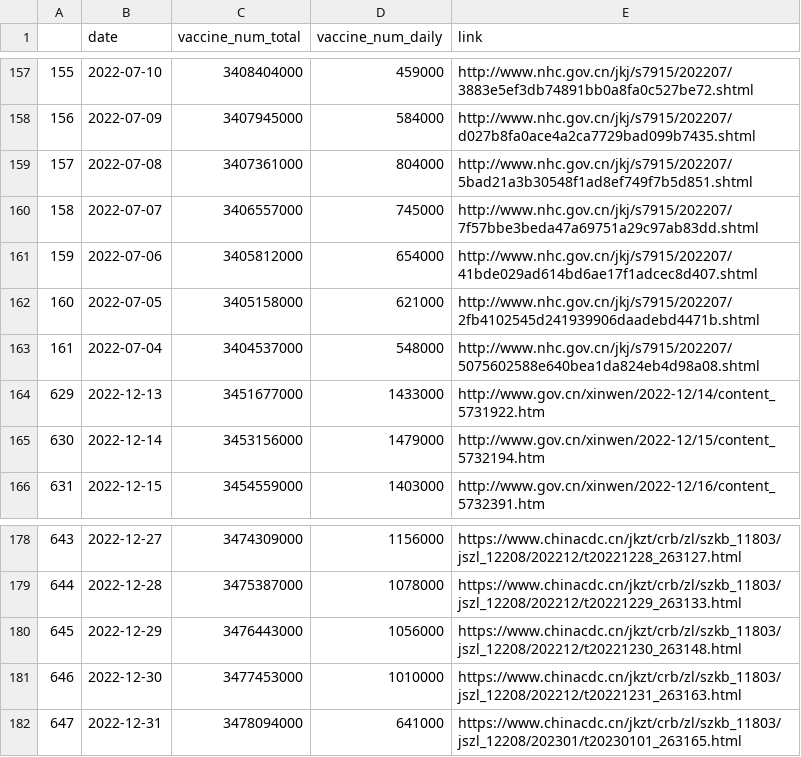
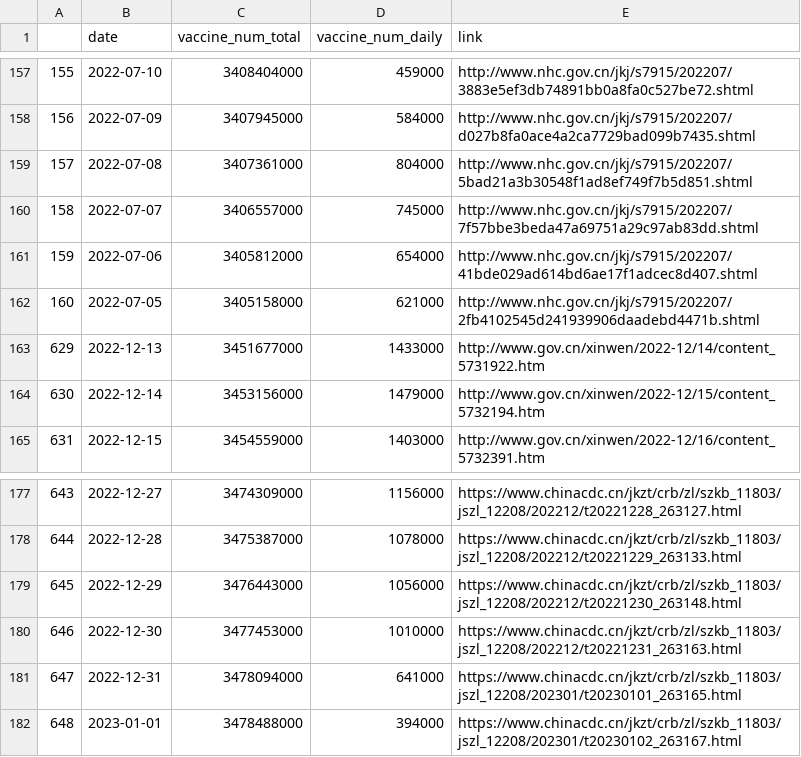
Before and after one commit to yong-xiong/china-vaccination, a CSV file: daily_update_180days.csv, drawn as a sheet; only a part is shown, gaps mark what is left out; removed rows and columns are numbered as before the commit, all else as after; the diff names each change by its address in the sheet, - before the commit and + after, or states it on an @@ line.

```diff
--- a/daily_update_180days.csv
+++ b/daily_update_180days.csv
-row 163: 161 | 2022-07-04 | 3404537000 | 548000 | http://www.nhc.gov.cn/jkj/s7915/202207/5075602588e640bea1da824eb4d98a08.shtml
+row 182: 648 | 2023-01-01 | 3478488000 | 394000 | https://www.chinacdc.cn/jkzt/crb/zl/szkb_11803/jszl_12208/202301/t20230102_263167.html
```
Also changed, not shown: daily_update.csv, 1 other file.
